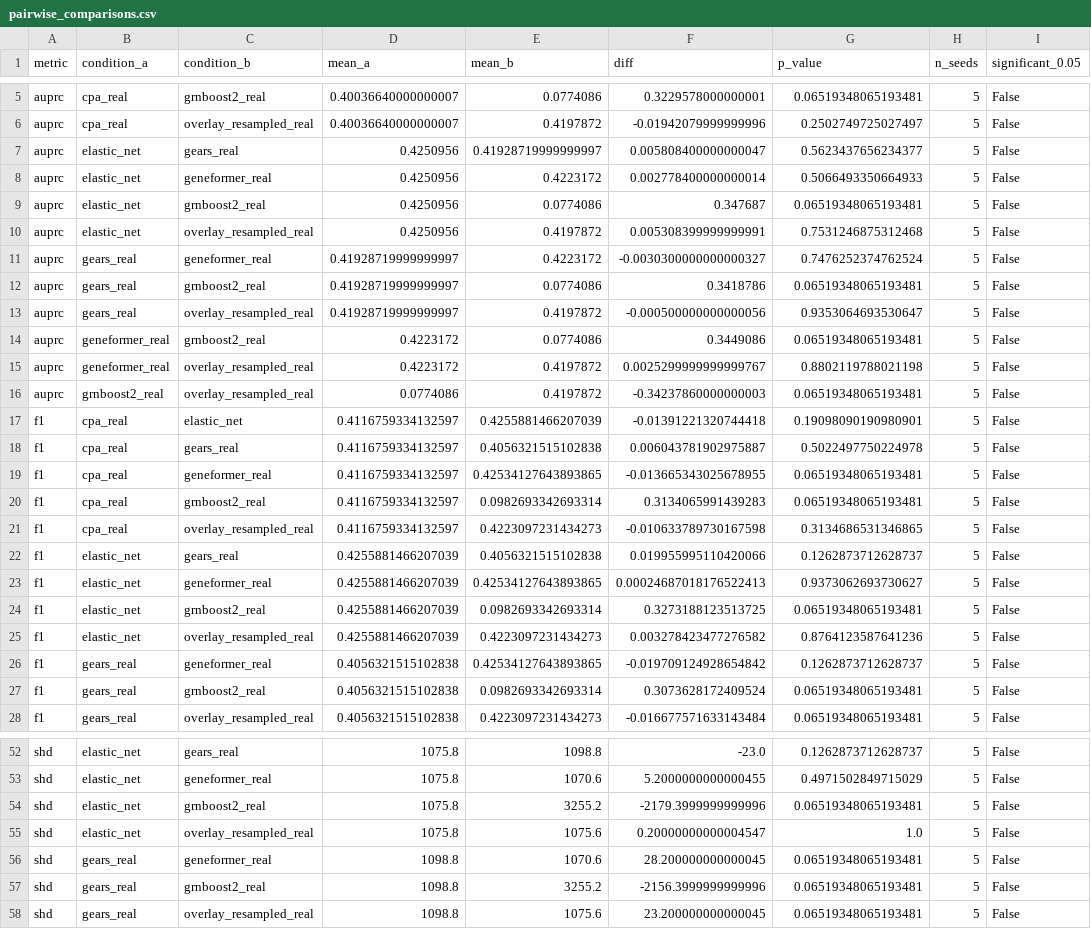
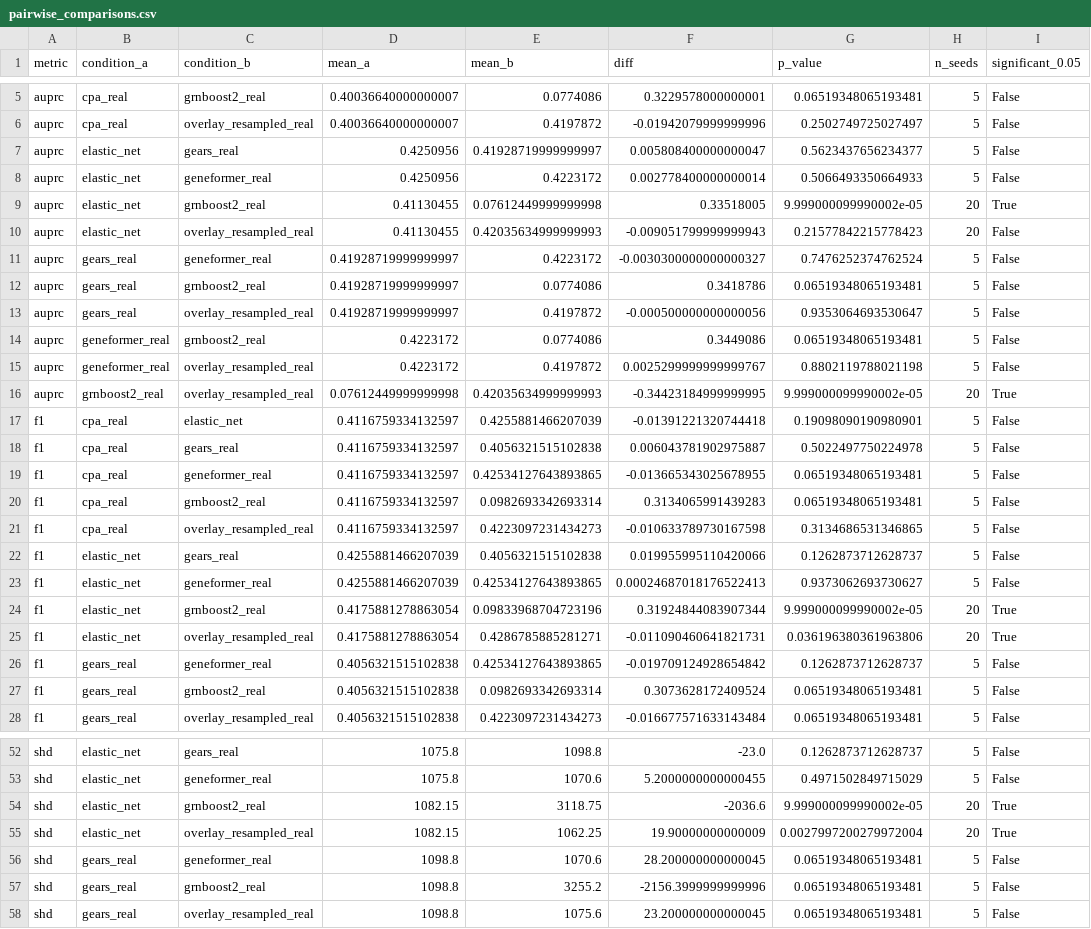
Before and after one commit to aayanAW/CausalCell, a CSV file: results/multi_seed/pairwise_comparisons.csv, drawn as a sheet; only a part is shown, gaps mark what is left out; the diff covers the shown part only.

Commit message:
v4 Phase 1: multi-seed n=20 aggregation complete (ENet/Overlay/GRNBoost2 at n=20, deep models at n=5). New significant finding: ElasticNet < Overlay-Real F1 p=0.036.

```diff
--- a/results/multi_seed/pairwise_comparisons.csv
+++ b/results/multi_seed/pairwise_comparisons.csv
@@ -8,4 +8,4 @@ auprc,elastic_net,gears_real,0.4250956,0.41928719999999997,0.005808400000000047,
 auprc,elastic_net,geneformer_real,0.4250956,0.4223172,0.002778400000000014,0.5066493350664933,5,False
-auprc,elastic_net,grnboost2_real,0.4250956,0.0774086,0.347687,0.06519348065193481,5,False
-auprc,elastic_net,overlay_resampled_real,0.4250956,0.4197872,0.005308399999999991,0.7531246875312468,5,False
+auprc,elastic_net,grnboost2_real,0.41130455,0.07612449999999998,0.33518005,9.999000099990002e-05,20,True
+auprc,elastic_net,overlay_resampled_real,0.41130455,0.42035634999999993,-0.009051799999999943,0.21577842215778423,20,False
 auprc,gears_real,geneformer_real,0.41928719999999997,0.4223172,-0.0030300000000000327,0.7476252374762524,5,False
@@ -15,3 +15,3 @@ auprc,geneformer_real,grnboost2_real,0.4223172,0.0774086,0.3449086,0.06519348065
 auprc,geneformer_real,overlay_resampled_real,0.4223172,0.4197872,0.0025299999999999767,0.8802119788021198,5,False
-auprc,grnboost2_real,overlay_resampled_real,0.0774086,0.4197872,-0.34237860000000003,0.06519348065193481,5,False
+auprc,grnboost2_real,overlay_resampled_real,0.07612449999999998,0.42035634999999993,-0.34423184999999995,9.999000099990002e-05,20,True
 f1,cpa_real,elastic_net,0.4116759334132597,0.4255881466207039,-0.01391221320744418,0.19098090190980901,5,False
@@ -23,4 +23,4 @@ f1,elastic_net,gears_real,0.4255881466207039,0.4056321515102838,0.01995599511042
 f1,elastic_net,geneformer_real,0.4255881466207039,0.42534127643893865,0.00024687018176522413,0.9373062693730627,5,False
-f1,elastic_net,grnboost2_real,0.4255881466207039,0.0982693342693314,0.3273188123513725,0.06519348065193481,5,False
-f1,elastic_net,overlay_resampled_real,0.4255881466207039,0.4223097231434273,0.003278423477276582,0.8764123587641236,5,False
+f1,elastic_net,grnboost2_real,0.4175881278863054,0.09833968704723196,0.31924844083907344,9.999000099990002e-05,20,True
+f1,elastic_net,overlay_resampled_real,0.4175881278863054,0.4286785885281271,-0.011090460641821731,0.036196380361963806,20,True
 f1,gears_real,geneformer_real,0.4056321515102838,0.42534127643893865,-0.019709124928654842,0.1262873712628737,5,False
@@ -53,4 +53,4 @@ shd,elastic_net,gears_real,1075.8,1098.8,-23.0,0.1262873712628737,5,False
 shd,elastic_net,geneformer_real,1075.8,1070.6,5.2000000000000455,0.4971502849715029,5,False
-shd,elastic_net,grnboost2_real,1075.8,3255.2,-2179.3999999999996,0.06519348065193481,5,False
-shd,elastic_net,overlay_resampled_real,1075.8,1075.6,0.20000000000004547,1.0,5,False
+shd,elastic_net,grnboost2_real,1082.15,3118.75,-2036.6,9.999000099990002e-05,20,True
+shd,elastic_net,overlay_resampled_real,1082.15,1062.25,19.90000000000009,0.0027997200279972004,20,True
 shd,gears_real,geneformer_real,1098.8,1070.6,28.200000000000045,0.06519348065193481,5,False
```
Also changed, not shown: 27 edited cells elsewhere in this file, 3 other files.
